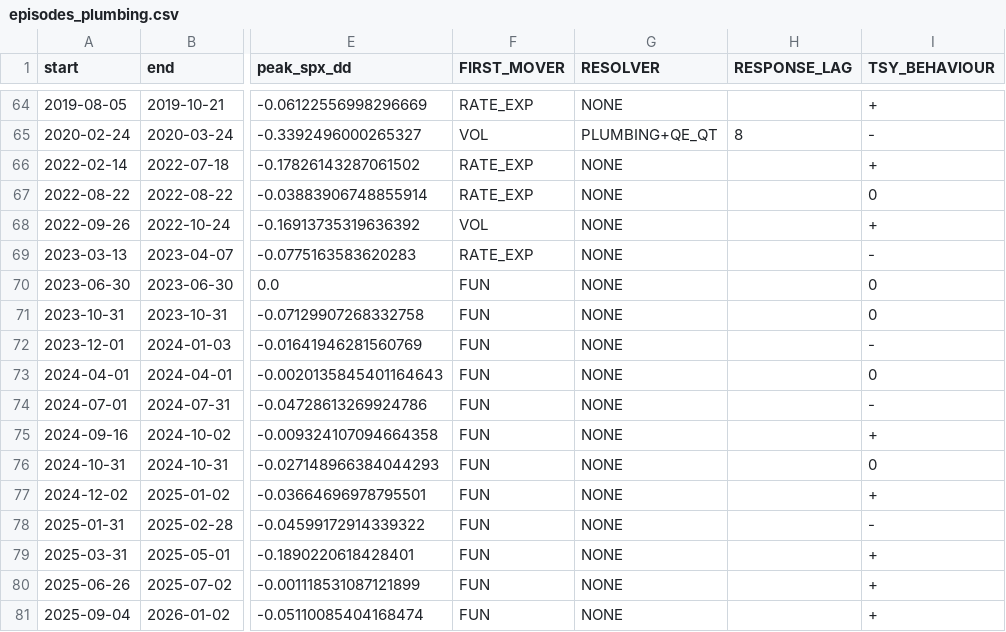
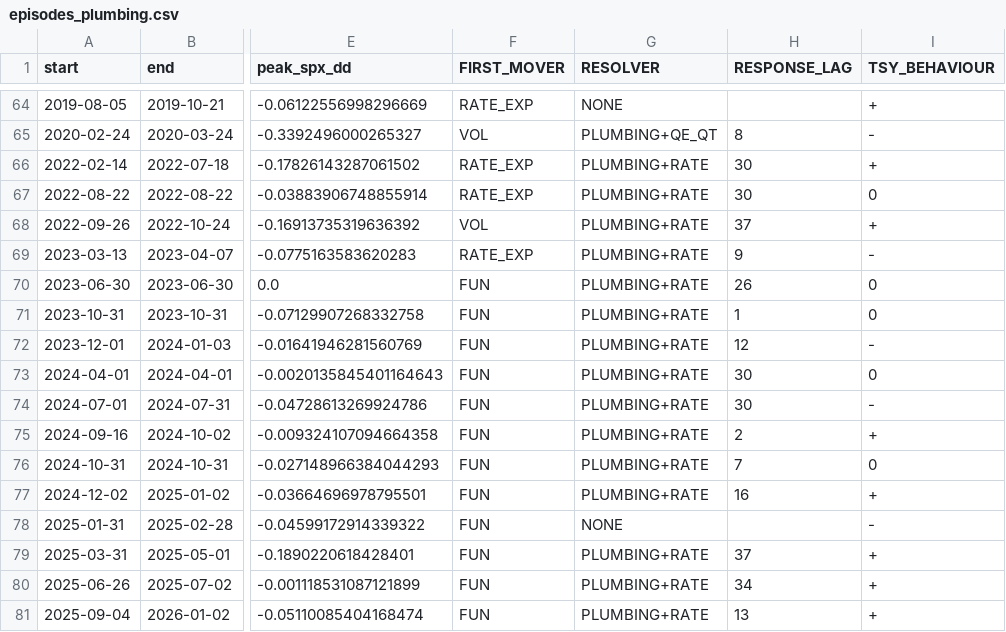
Before and after one commit to malte898-hub/third-way-backtest, a CSV file: results/episodes_plumbing.csv, drawn as a sheet; only a part is shown, gaps mark what is left out; the diff names each change by its address in the sheet, - before the commit and + after, or states it on an @@ line.

```diff
--- a/results/episodes_plumbing.csv
+++ b/results/episodes_plumbing.csv
-G66:G77 (RESOLVER): NONE
+G66:G77 (RESOLVER): PLUMBING+RATE
-H66:H67 (RESPONSE_LAG): (empty)
+H66:H67 (RESPONSE_LAG): 30
-H68 (RESPONSE_LAG): (empty)
+H68 (RESPONSE_LAG): 37
-H69 (RESPONSE_LAG): (empty)
+H69 (RESPONSE_LAG): 9
-H70 (RESPONSE_LAG): (empty)
+H70 (RESPONSE_LAG): 26
-H71 (RESPONSE_LAG): (empty)
+H71 (RESPONSE_LAG): 1
-H72 (RESPONSE_LAG): (empty)
+H72 (RESPONSE_LAG): 12
-H73:H74 (RESPONSE_LAG): (empty)
+H73:H74 (RESPONSE_LAG): 30
-H75 (RESPONSE_LAG): (empty)
+H75 (RESPONSE_LAG): 2
-H76 (RESPONSE_LAG): (empty)
+H76 (RESPONSE_LAG): 7
-H77 (RESPONSE_LAG): (empty)
+H77 (RESPONSE_LAG): 16
-G79:G81 (RESOLVER): NONE
+G79:G81 (RESOLVER): PLUMBING+RATE
-H79 (RESPONSE_LAG): (empty)
+H79 (RESPONSE_LAG): 37
-H80 (RESPONSE_LAG): (empty)
+H80 (RESPONSE_LAG): 34
-H81 (RESPONSE_LAG): (empty)
+H81 (RESPONSE_LAG): 13
```
Also changed, not shown: results/episodes.csv, 15 other files.
